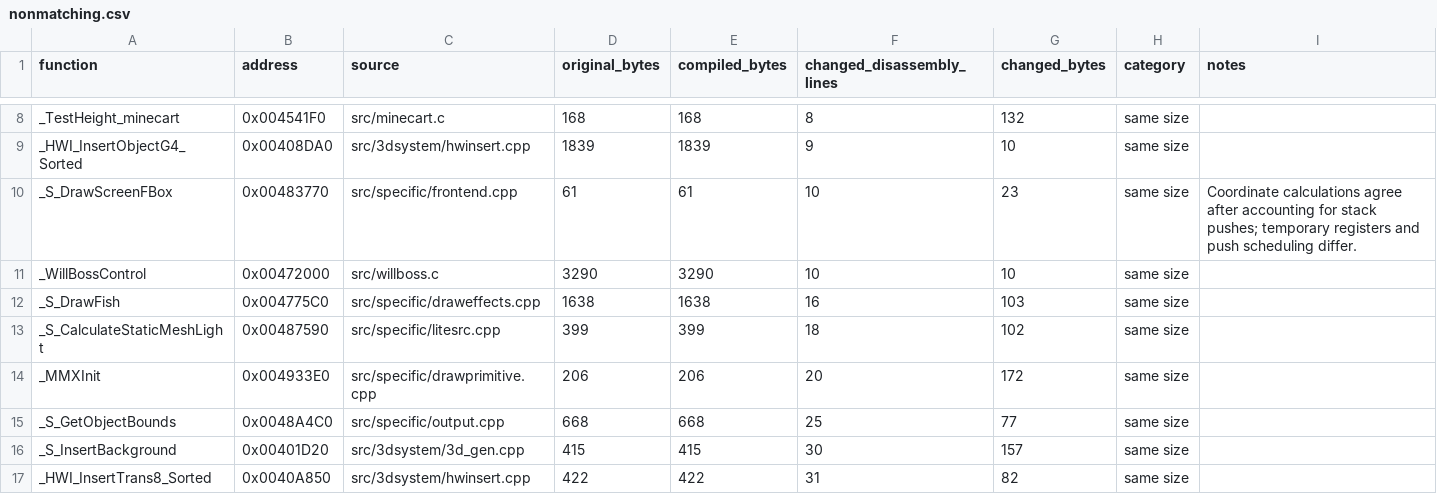
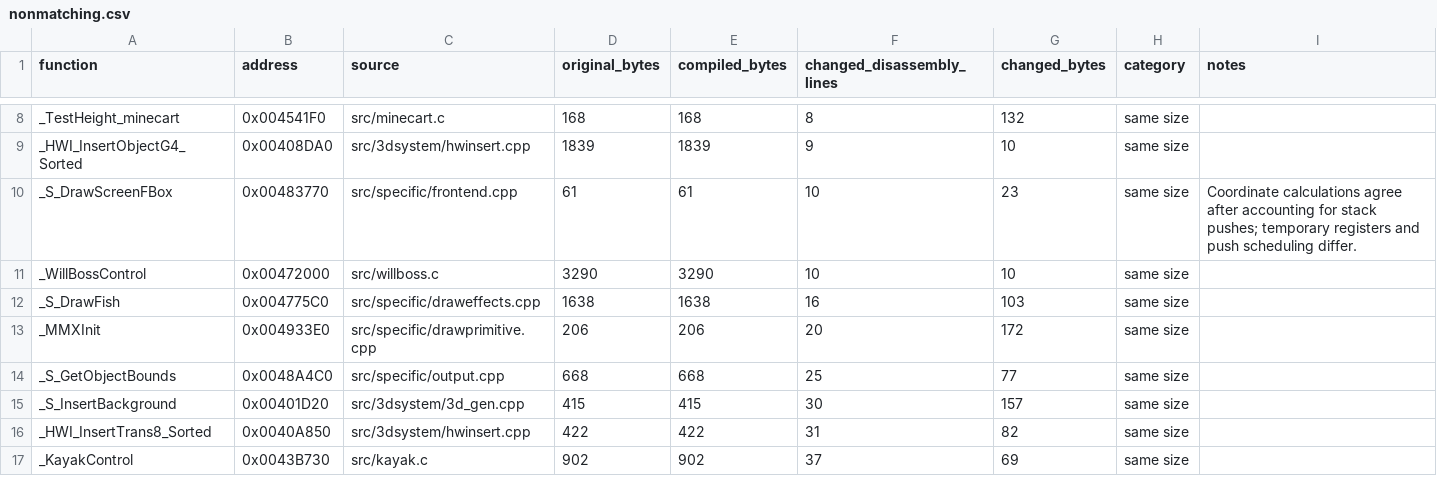
Before and after one commit to LostArtefacts/tr03, a CSV file: docs/nonmatching.csv, drawn as a sheet; only a part is shown, gaps mark what is left out; the shorter side is filled out with more unchanged rows; the diff names each change by its address in the sheet, - before the commit and + after, or states it on an @@ line.

Commit message:
Match S_CalculateStaticMeshLight

```diff
--- a/docs/nonmatching.csv
+++ b/docs/nonmatching.csv
-row 13: _S_CalculateStaticMeshLight | 0x00487590 | src/specific/litesrc.cpp | 399 | 399 | 18 | 102 | same size
```
Also changed, not shown: 3 other files.
